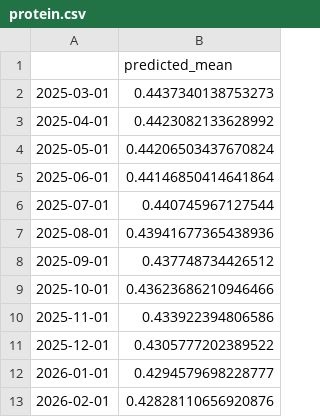
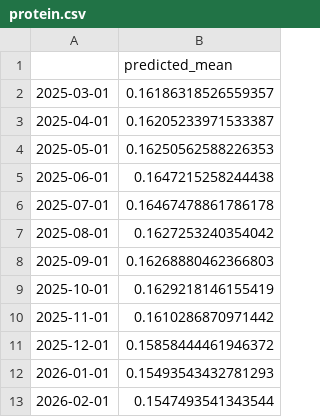
Before and after one commit to mechy88/ph-produce-price-regression, a CSV file: banana_latundan/protein.csv, drawn as a sheet.

Commit message:
banana latundan adjustments

```diff
--- a/banana_latundan/protein.csv
+++ b/banana_latundan/protein.csv
@@ -1,13 +1,13 @@
 ,predicted_mean
-2025-03-01,0.4437340138753273
-2025-04-01,0.4423082133628992
-2025-05-01,0.44206503437670824
-2025-06-01,0.44146850414641864
-2025-07-01,0.440745967127544
-2025-08-01,0.43941677365438936
-2025-09-01,0.437748734426512
-2025-10-01,0.43623686210946466
-2025-11-01,0.433922394806586
-2025-12-01,0.4305777202389522
-2026-01-01,0.4294579698228777
-2026-02-01,0.42828110656920876
+2025-03-01,0.16186318526559357
+2025-04-01,0.16205233971533387
+2025-05-01,0.16250562588226353
+2025-06-01,0.1647215258244438
+2025-07-01,0.16467478861786178
+2025-08-01,0.1627253240354042
+2025-09-01,0.16268880462366803
+2025-10-01,0.1629218146155419
+2025-11-01,0.1610286870971442
+2025-12-01,0.15858444461946372
+2026-01-01,0.15493543432781293
+2026-02-01,0.1547493541343544
```
Also changed, not shown: banana_latundan/fats.csv, 4 other files.
